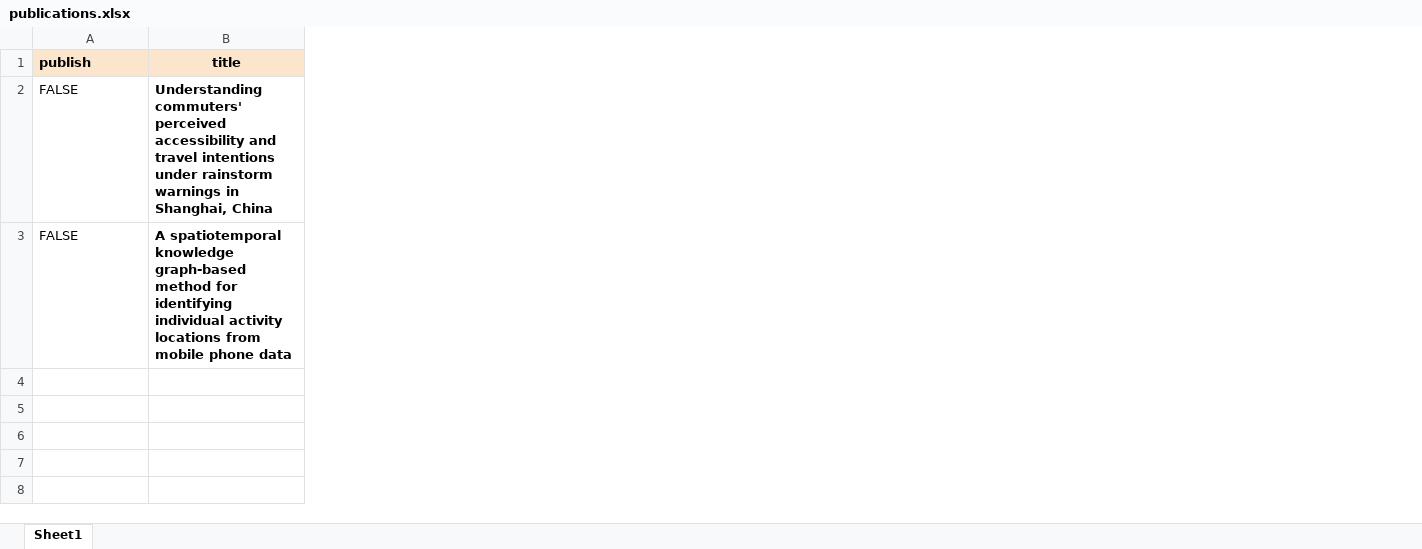
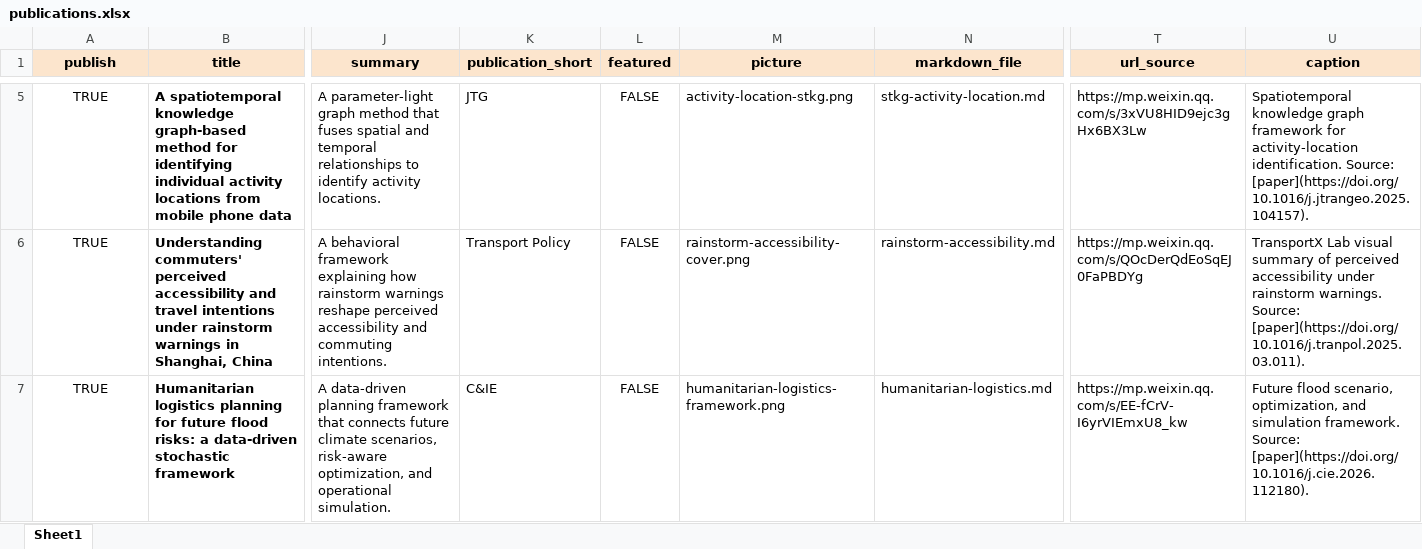
Before and after one commit to transportx-public/website-resource, an Excel workbook: data-input/publications/publications.xlsx, sheet Sheet1, drawn as a sheet; only a part is shown, gaps mark what is left out; values as stored, in another font and other column widths than the file's, no borders; table styles not drawn; removed rows and columns are numbered as before the commit, all else as after; rows hold the shown columns only; the diff covers the shown part only; the diff names each change by its address in the sheet, - before the commit and + after, or states it on an @@ line.

Commit message:
Refresh publications and link lab authors

```diff
--- a/data-input/publications/publications.xlsx (sheet Sheet1)
+++ b/data-input/publications/publications.xlsx (sheet Sheet1)
+column J (summary), row 6: A behavioral framework explaining how rainstorm warnings reshape perceived accessibility and commuting intentions.
+column K (publication_short), row 6: Transport Policy
+column L (featured), row 6: FALSE
+column M (picture), row 6: rainstorm-accessibility-cover.png
+column N (markdown_file), row 6: rainstorm-accessibility.md
+column T (url_source), row 6: https://mp.weixin.qq.com/s/QOcDerQdEoSqEJ0FaPBDYg
+column U (caption), row 6: TransportX Lab visual summary of perceived accessibility under rainstorm warnings. Source: [paper](https://doi.org/10.1016/j.tranpol.2025.03.011).
-A1 alignment: left
+A1 alignment: center
+row 5: TRUE | A spatiotemporal knowledge graph-based method for identifying individual activity locations from mobile phone data | A parameter-light graph method that fuses spatial and temporal relationships to identify activity locations. | JTG | FALSE | activity-location-stkg.png | stkg-activity-location.md | https://mp.weixin.qq.com/s/3xVU8HID9ejc3gHx6BX3Lw | Spatiotemporal knowledge graph framework for activity-location identification. Source: [paper](https://doi.org/10.1016/j.jtrangeo.2025.104157).
-A6 (publish): FALSE
+A6 (publish): TRUE
-A6 alignment: left
+A6 alignment: center
-row 3: FALSE | A spatiotemporal knowledge graph-based method for identifying individual activity locations from mobile phone data
+row 7: TRUE | Humanitarian logistics planning for future flood risks: a data-driven stochastic framework | A data-driven planning framework that connects future climate scenarios, risk-aware optimization, and operational simulation. | C&IE | FALSE | humanitarian-logistics-framework.png | humanitarian-logistics.md | https://mp.weixin.qq.com/s/EE-fCrV-I6yrVIEmxU8_kw | Future flood scenario, optimization, and simulation framework. Source: [paper](https://doi.org/10.1016/j.cie.2026.112180).
```
Also changed, not shown: 3 added rows, 6 added columns, 4 edited cells and cell formats elsewhere in this sheet, data-input/people/people.xlsx, 39 other files.
